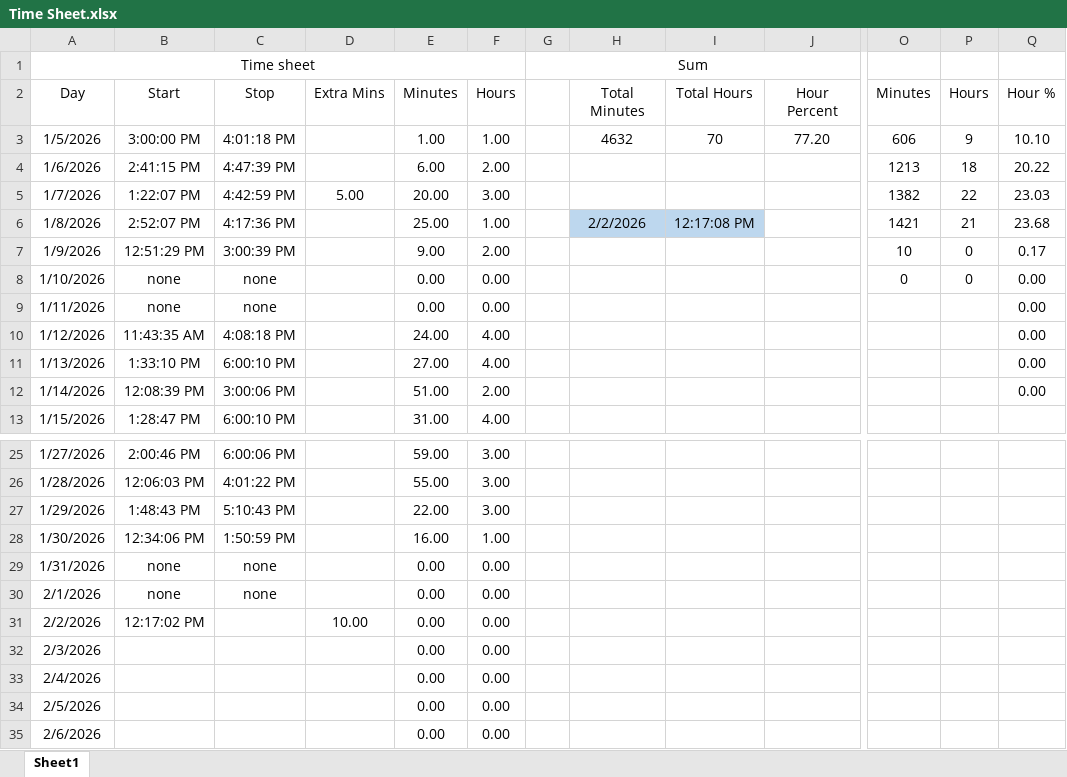
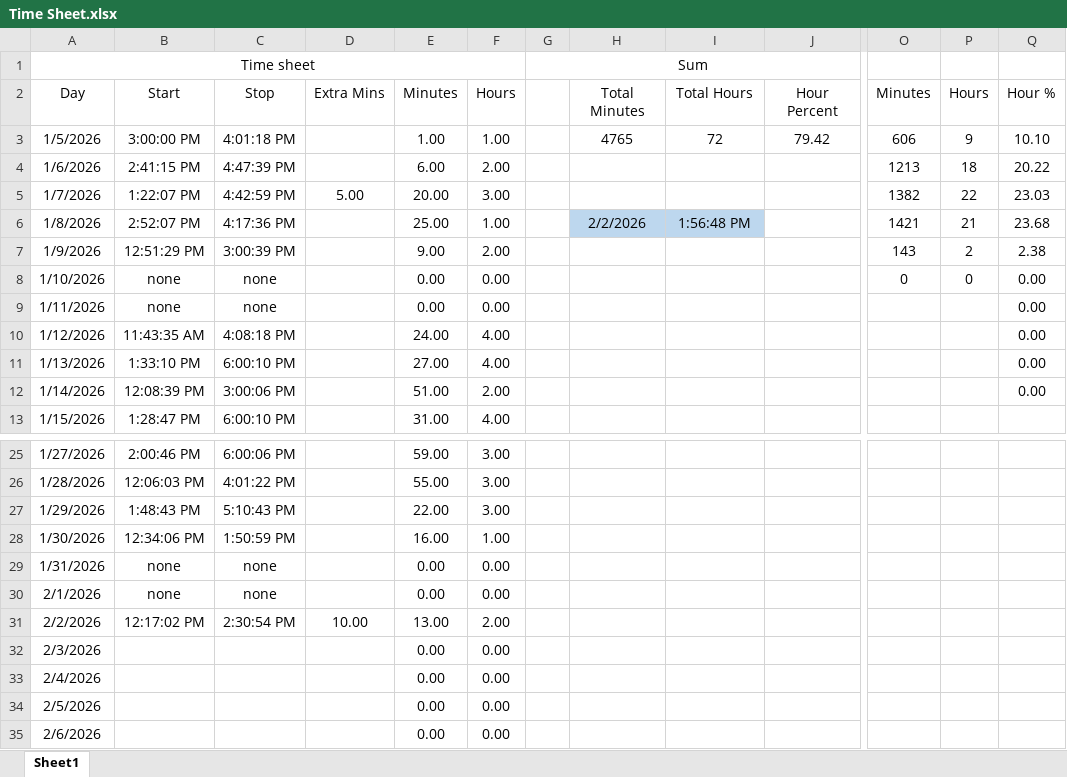
Before and after one commit to supertrey2004/Secure-Multi-Layer-Network-Project---Capstone, an Excel workbook: Baseline_docs/Time Sheet.xlsx, sheet Sheet1, drawn as a sheet; only a part is shown, gaps mark what is left out; values as stored, in another font and other column widths than the file's, no borders; table styles not drawn; the diff names each change by its address in the sheet, - before the commit and + after, or states it on an @@ line.

Commit message:
2/2/26

```diff
--- a/Baseline_docs/Time Sheet.xlsx (sheet Sheet1)
+++ b/Baseline_docs/Time Sheet.xlsx (sheet Sheet1)
-H3 (Total Minutes): 4632
+H3 (Total Minutes): 4765
-I3 (Total Hours): 70
+I3 (Total Hours): 72
-J3 (Hour Percent): 77.20
+J3 (Hour Percent): 79.42
-I6 (Total Hours): 12:17:08 PM
+I6 (Total Hours): 1:56:48 PM
-O7 (Minutes): 10
+O7 (Minutes): 143
-P7 (Hours): 0
+P7 (Hours): 2
-Q7 (Hour %): 0.17
+Q7 (Hour %): 2.38
-C31 (Stop): (empty)
+C31 (Stop): 2:30:54 PM
-E31 (Minutes): 0.00
+E31 (Minutes): 13.00
-F31 (Hours): 0.00
+F31 (Hours): 2.00
```
